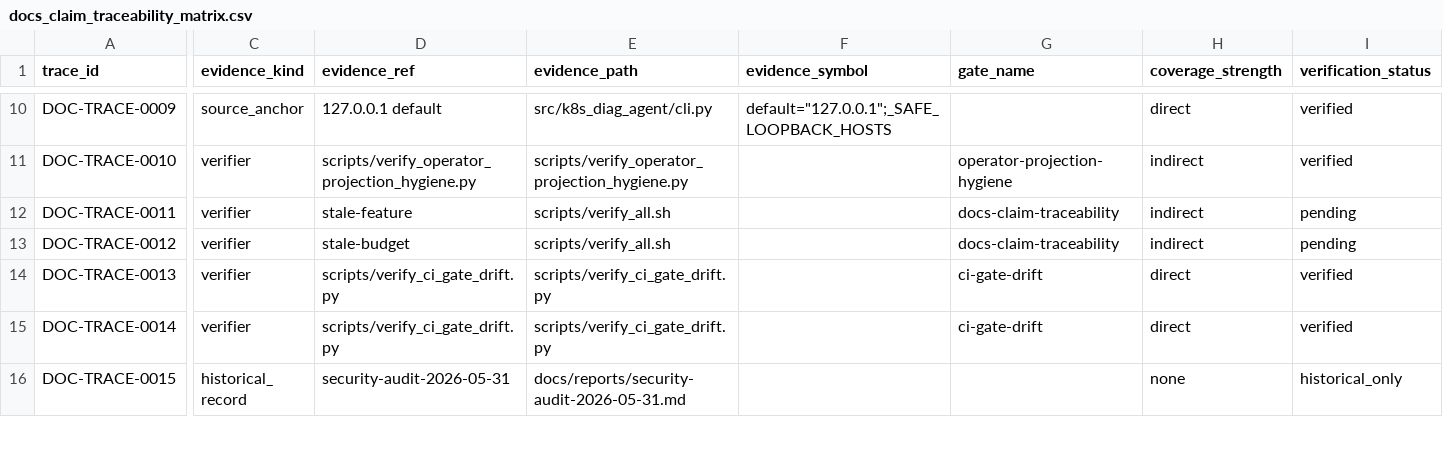
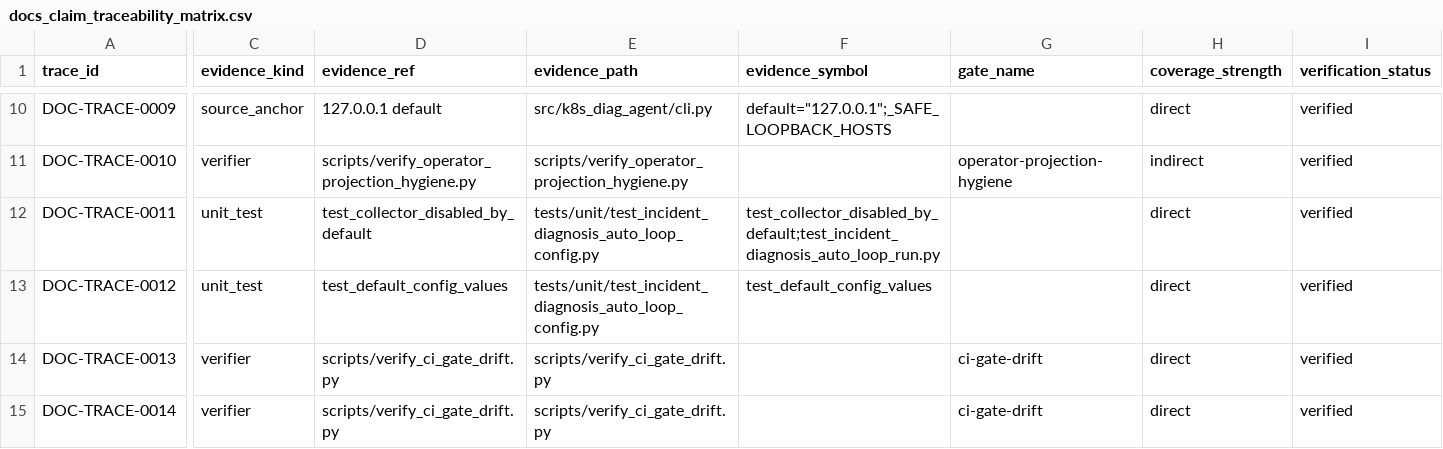
Before and after one commit to s1onique/k9b, a CSV file: docs/claims/docs_claim_traceability_matrix.csv, drawn as a sheet; only a part is shown, gaps mark what is left out; the shorter side is filled out with more unchanged rows; the diff covers the shown part only; the diff names each change by its address in the sheet, - before the commit and + after, or states it on an @@ line.

Commit message:
docs: reconcile stale automatic-diagnosis-loop DOC-CLAIM rows
Reconcile stale pending documentation truthfulness claims.

- Move DOC-CLAIM-0011 from stale/pending to current/linked with direct test evidence
- Move DOC-CLAIM-0012 from stale/pending to current/linked with direct test evidence
- Update DOC-TRACE-0011 and DOC-TRACE-0012 to direct/verified
- Preserve current pending claim count at zero
- Verify registry, traceability, docs inventory, and full gate

Evidence:
- incident_diagnosis_auto_loop_config.py:37 (env var)
- test_collector_disabled_by_default (default=False)
- test_default_config_values (exact budget bounds: 10/1/5)

```diff
--- a/docs/claims/docs_claim_traceability_matrix.csv
+++ b/docs/claims/docs_claim_traceability_matrix.csv
-C12:C13 (evidence_kind): verifier
+C12:C13 (evidence_kind): unit_test
-D12 (evidence_ref): stale-feature
+D12 (evidence_ref): test_collector_disabled_by_default
-E12:E13 (evidence_path): scripts/verify_all.sh
+E12:E13 (evidence_path): tests/unit/test_incident_diagnosis_auto_loop_config.py
-F12 (evidence_symbol): (empty)
+F12 (evidence_symbol): test_collector_disabled_by_default;test_incident_diagnosis_auto_loop_run.py
-G12:G13 (gate_name): docs-claim-traceability
+G12:G13 (gate_name): (empty)
-H12:H13 (coverage_strength): indirect
+H12:H13 (coverage_strength): direct
-I12:I13 (verification_status): pending
+I12:I13 (verification_status): verified
-D13 (evidence_ref): stale-budget
+D13 (evidence_ref): test_default_config_values
-F13 (evidence_symbol): (empty)
+F13 (evidence_symbol): test_default_config_values
```
Also changed, not shown: 6 edited cells elsewhere in this file, docs/claims/docs_claims_registry.csv.
